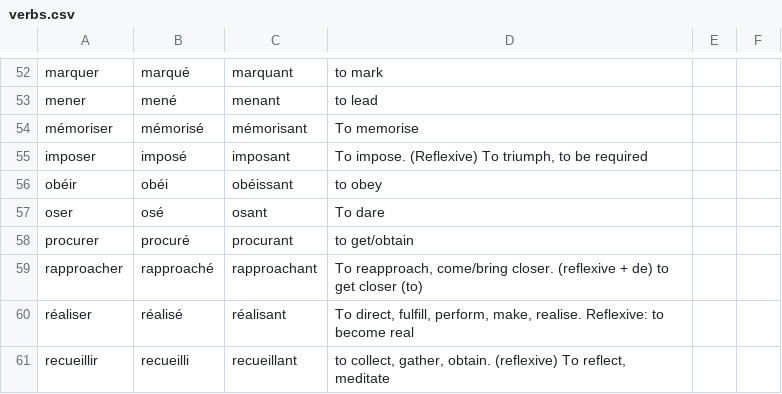
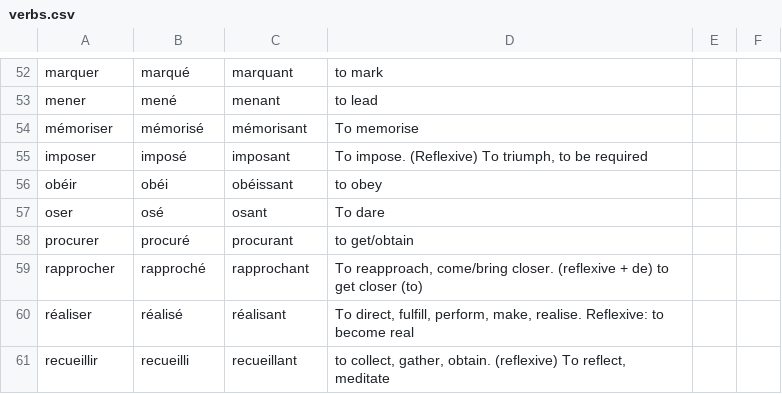
Before and after one commit to saltisgood/FrenchNotes, a CSV file: src/B1.3/Vocab/verbs.csv, drawn as a sheet; only a part is shown, gaps mark what is left out.

```diff
--- a/src/B1.3/Vocab/verbs.csv
+++ b/src/B1.3/Vocab/verbs.csv
@@ -58,3 +58,3 @@ oser;osé;osant;To dare;;
 procurer;procuré;procurant;to get/obtain;;
-rapproacher;rapproaché;rapproachant;To reapproach, come/bring closer. (reflexive + de) to get closer (to);;
+rapprocher;rapproché;rapprochant;To reapproach, come/bring closer. (reflexive + de) to get closer (to);;
 réaliser;réalisé;réalisant;To direct, fulfill, perform, make, realise. Reflexive: to become real;;
```
Also changed, not shown: src/B1.3/Vocab/nouns.csv, src/B1.4/Vocab/misc.csv, 21 other files.
